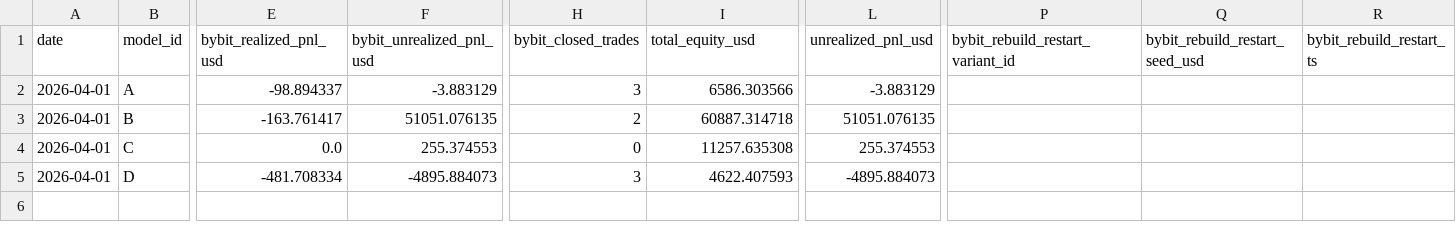
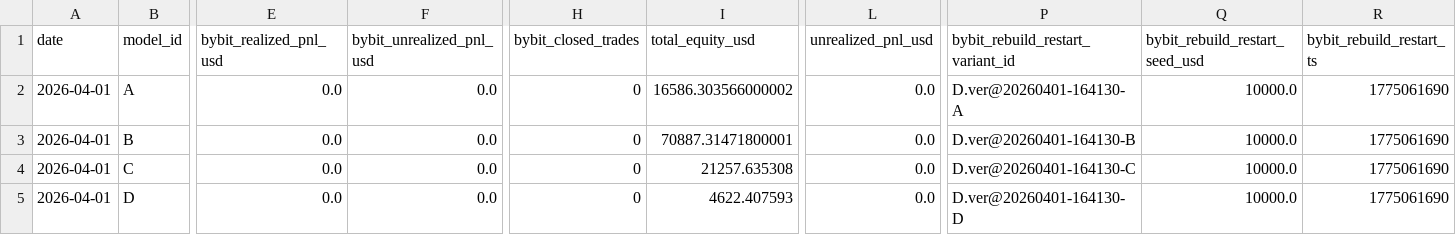
Before and after one commit to sheryloe/AutoTrading_ing....-, a CSV file: docs/data/daily_pnl/2026-04-01.csv, drawn as a sheet; only a part is shown, gaps mark what is left out; the diff covers the shown part only; the diff names each change by its address in the sheet, - before the commit and + after, or states it on an @@ line.

```diff
--- a/docs/data/daily_pnl/2026-04-01.csv
+++ b/docs/data/daily_pnl/2026-04-01.csv
-E2 (bybit_realized_pnl_usd): -98.894337
+E2 (bybit_realized_pnl_usd): 0.0
-F2 (bybit_unrealized_pnl_usd): -3.883129
+F2 (bybit_unrealized_pnl_usd): 0.0
-H2 (bybit_closed_trades): 3
+H2 (bybit_closed_trades): 0
-I2 (total_equity_usd): 6586.303566
+I2 (total_equity_usd): 16586.303566000002
-L2 (unrealized_pnl_usd): -3.883129
+L2 (unrealized_pnl_usd): 0.0
-P2 (bybit_rebuild_restart_variant_id): (empty)
+P2 (bybit_rebuild_restart_variant_id): D.ver@20260401-164130-A
-Q2:Q5 (bybit_rebuild_restart_seed_usd): (empty)
+Q2:Q5 (bybit_rebuild_restart_seed_usd): 10000.0
-R2:R5 (bybit_rebuild_restart_ts): (empty)
+R2:R5 (bybit_rebuild_restart_ts): 1775061690
-E3 (bybit_realized_pnl_usd): -163.761417
+E3 (bybit_realized_pnl_usd): 0.0
-F3 (bybit_unrealized_pnl_usd): 51051.076135
+F3 (bybit_unrealized_pnl_usd): 0.0
-H3 (bybit_closed_trades): 2
+H3 (bybit_closed_trades): 0
-I3 (total_equity_usd): 60887.314718
+I3 (total_equity_usd): 70887.31471800001
-L3 (unrealized_pnl_usd): 51051.076135
+L3 (unrealized_pnl_usd): 0.0
-P3 (bybit_rebuild_restart_variant_id): (empty)
+P3 (bybit_rebuild_restart_variant_id): D.ver@20260401-164130-B
-F4 (bybit_unrealized_pnl_usd): 255.374553
+F4 (bybit_unrealized_pnl_usd): 0.0
-I4 (total_equity_usd): 11257.635308
+I4 (total_equity_usd): 21257.635308
-L4 (unrealized_pnl_usd): 255.374553
+L4 (unrealized_pnl_usd): 0.0
-P4 (bybit_rebuild_restart_variant_id): (empty)
+P4 (bybit_rebuild_restart_variant_id): D.ver@20260401-164130-C
-E5 (bybit_realized_pnl_usd): -481.708334
+E5 (bybit_realized_pnl_usd): 0.0
-F5 (bybit_unrealized_pnl_usd): -4895.884073
+F5 (bybit_unrealized_pnl_usd): 0.0
-H5 (bybit_closed_trades): 3
+H5 (bybit_closed_trades): 0
-L5 (unrealized_pnl_usd): -4895.884073
+L5 (unrealized_pnl_usd): 0.0
-P5 (bybit_rebuild_restart_variant_id): (empty)
+P5 (bybit_rebuild_restart_variant_id): D.ver@20260401-164130-D
```
Also changed, not shown: 7 edited cells elsewhere in this file, docs/data/daily_pnl/summary.csv, 2 other files.
